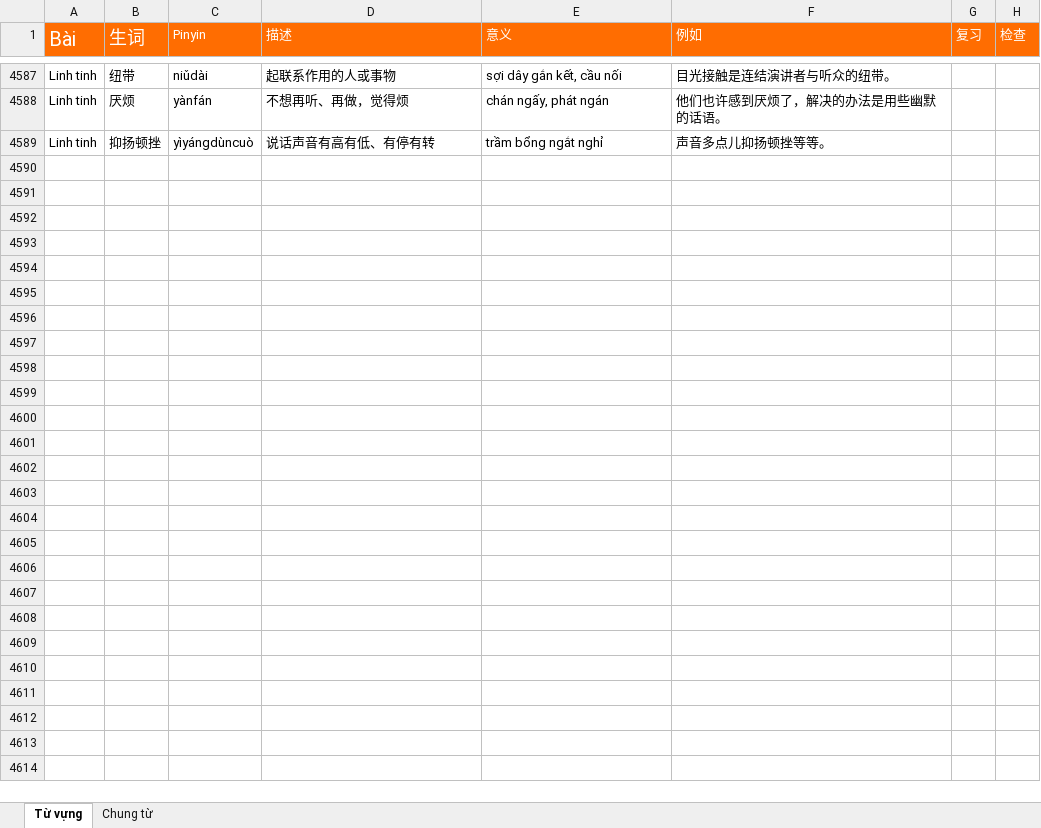
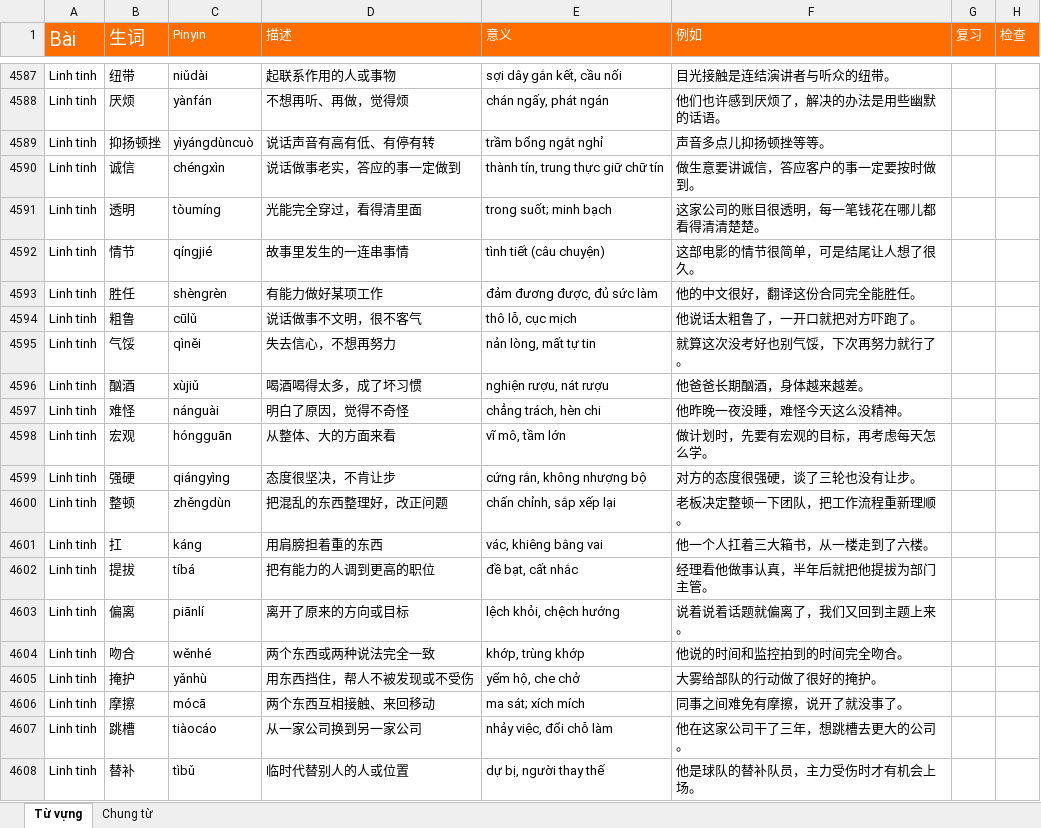
Before and after one commit to HuyenNguyen911/chinese-learning-os, an Excel workbook: raw/Từ vựng.xlsx, sheet Từ vựng, drawn as a sheet; only a part is shown, gaps mark what is left out; values as stored, in another font and other column widths than the file's, no borders; conditional formats not drawn; the diff covers the shown part only; the diff names each change by its address in the sheet, - before the commit and + after, or states it on an @@ line.

```diff
--- a/raw/Từ vựng.xlsx (sheet Từ vựng)
+++ b/raw/Từ vựng.xlsx (sheet Từ vựng)
+row 4590: Linh tinh | 诚信 | chéngxìn | 说话做事老实，答应的事一定做到 | thành tín, trung thực giữ chữ tín | 做生意要讲诚信，答应客户的事一定要按时做到。
+row 4591: Linh tinh | 透明 | tòumíng | 光能完全穿过，看得清里面 | trong suốt; minh bạch | 这家公司的账目很透明，每一笔钱花在哪儿都看得清清楚楚。
+row 4592: Linh tinh | 情节 | qíngjié | 故事里发生的一连串事情 | tình tiết (câu chuyện) | 这部电影的情节很简单，可是结尾让人想了很久。
+row 4593: Linh tinh | 胜任 | shèngrèn | 有能力做好某项工作 | đảm đương được, đủ sức làm | 他的中文很好，翻译这份合同完全能胜任。
+row 4594: Linh tinh | 粗鲁 | cūlǔ | 说话做事不文明，很不客气 | thô lỗ, cục mịch | 他说话太粗鲁了，一开口就把对方吓跑了。
+row 4595: Linh tinh | 气馁 | qìněi | 失去信心，不想再努力 | nản lòng, mất tự tin | 就算这次没考好也别气馁，下次再努力就行了。
+row 4596: Linh tinh | 酗酒 | xùjiǔ | 喝酒喝得太多，成了坏习惯 | nghiện rượu, nát rượu | 他爸爸长期酗酒，身体越来越差。
+row 4597: Linh tinh | 难怪 | nánguài | 明白了原因，觉得不奇怪 | chẳng trách, hèn chi | 他昨晚一夜没睡，难怪今天这么没精神。
+row 4598: Linh tinh | 宏观 | hóngguān | 从整体、大的方面来看 | vĩ mô, tầm lớn | 做计划时，先要有宏观的目标，再考虑每天怎么学。
+row 4599: Linh tinh | 强硬 | qiángyìng | 态度很坚决，不肯让步 | cứng rắn, không nhượng bộ | 对方的态度很强硬，谈了三轮也没有让步。
+row 4600: Linh tinh | 整顿 | zhěngdùn | 把混乱的东西整理好，改正问题 | chấn chỉnh, sắp xếp lại | 老板决定整顿一下团队，把工作流程重新理顺。
+row 4601: Linh tinh | 扛 | káng | 用肩膀担着重的东西 | vác, khiêng bằng vai | 他一个人扛着三大箱书，从一楼走到了六楼。
+row 4602: Linh tinh | 提拔 | tíbá | 把有能力的人调到更高的职位 | đề bạt, cất nhắc | 经理看他做事认真，半年后就把他提拔为部门主管。
+row 4603: Linh tinh | 偏离 | piānlí | 离开了原来的方向或目标 | lệch khỏi, chệch hướng | 说着说着话题就偏离了，我们又回到主题上来。
+row 4604: Linh tinh | 吻合 | wěnhé | 两个东西或两种说法完全一致 | khớp, trùng khớp | 他说的时间和监控拍到的时间完全吻合。
+row 4605: Linh tinh | 掩护 | yǎnhù | 用东西挡住，帮人不被发现或不受伤 | yểm hộ, che chở | 大雾给部队的行动做了很好的掩护。
+row 4606: Linh tinh | 摩擦 | mócā | 两个东西互相接触、来回移动 | ma sát; xích mích | 同事之间难免有摩擦，说开了就没事了。
+row 4607: Linh tinh | 跳槽 | tiàocáo | 从一家公司换到另一家公司 | nhảy việc, đổi chỗ làm | 他在这家公司干了三年，想跳槽去更大的公司。
+row 4608: Linh tinh | 替补 | tìbǔ | 临时代替别人的人或位置 | dự bị, người thay thế | 他是球队的替补队员，主力受伤时才有机会上场。
```
Also changed, not shown: 32 added rows elsewhere in this sheet, 6 other files.
